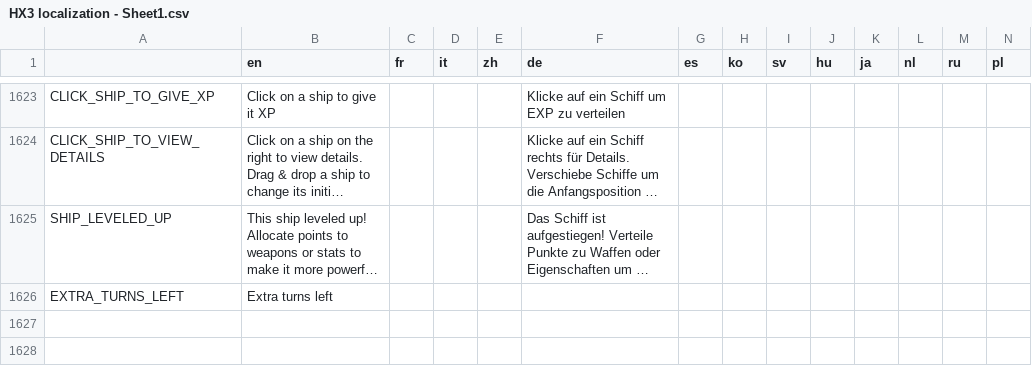
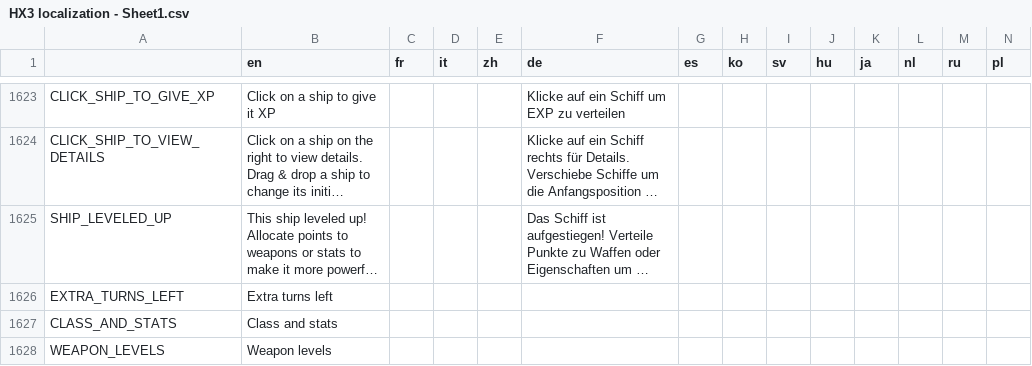
Before and after one commit to Apple0726/helixteus-3, a CSV file: Text/HX3 localization - Sheet1.csv, drawn as a sheet; only a part is shown, gaps mark what is left out; long unchanged cells end in …; the diff names each change by its address in the sheet, - before the commit and + after, or states it on an @@ line.

```diff
--- a/Text/HX3 localization - Sheet1.csv
+++ b/Text/HX3 localization - Sheet1.csv
+row 1627: CLASS_AND_STATS | Class and stats
+row 1628: WEAPON_LEVELS | Weapon levels
```
Also changed, not shown: 4 other files.
